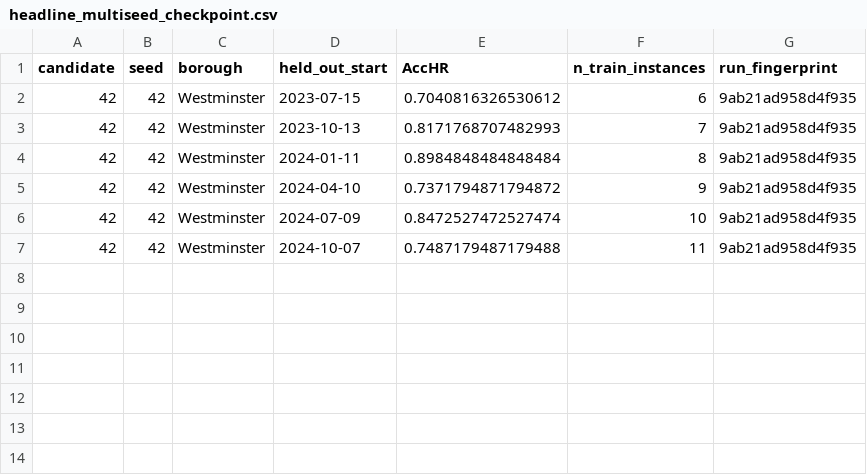
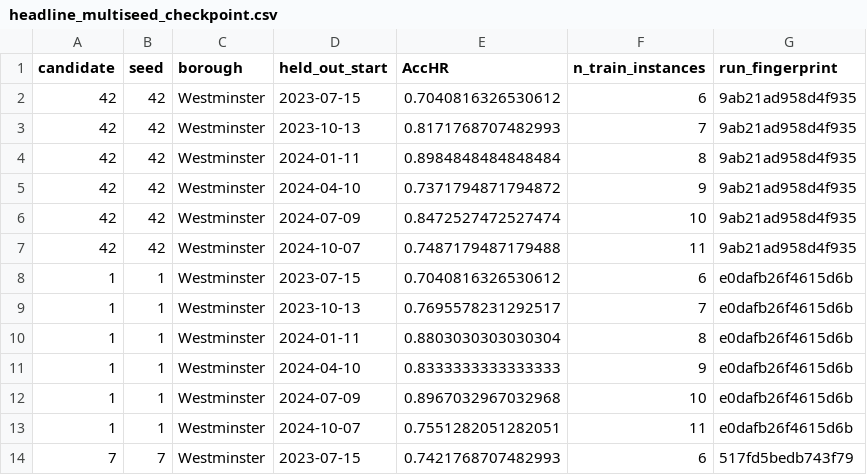
Before and after one commit to Maurya1112-sudo/greyspot, a CSV file: reports/westminster/headline_multiseed_checkpoint.csv, drawn as a sheet.

```diff
--- a/reports/westminster/headline_multiseed_checkpoint.csv
+++ b/reports/westminster/headline_multiseed_checkpoint.csv
@@ -7 +7,8 @@ candidate,seed,borough,held_out_start,AccHR,n_train_instances,run_fingerprint
 42,42,Westminster,2024-10-07,0.7487179487179488,11,9ab21ad958d4f935
+1,1,Westminster,2023-07-15,0.7040816326530612,6,e0dafb26f4615d6b
+1,1,Westminster,2023-10-13,0.7695578231292517,7,e0dafb26f4615d6b
+1,1,Westminster,2024-01-11,0.8803030303030304,8,e0dafb26f4615d6b
+1,1,Westminster,2024-04-10,0.8333333333333333,9,e0dafb26f4615d6b
+1,1,Westminster,2024-07-09,0.8967032967032968,10,e0dafb26f4615d6b
+1,1,Westminster,2024-10-07,0.7551282051282051,11,e0dafb26f4615d6b
+7,7,Westminster,2023-07-15,0.7421768707482993,6,517fd5bedb743f79
```
Also changed, not shown: 2 other files.
